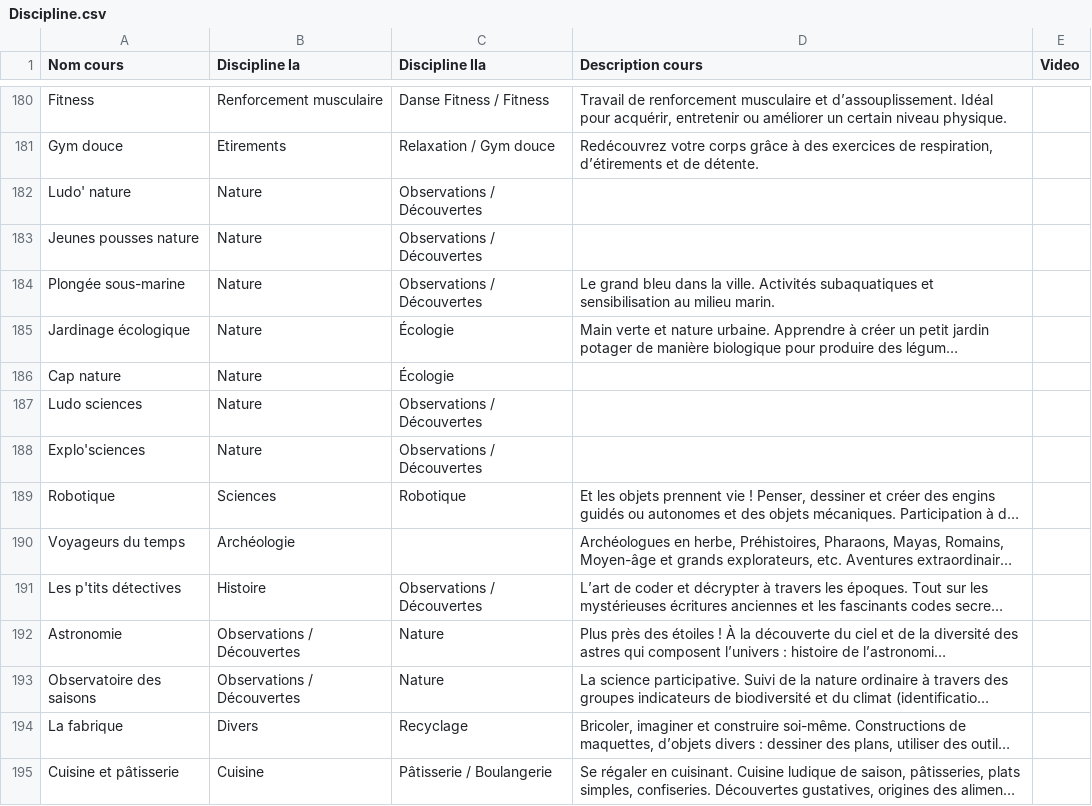
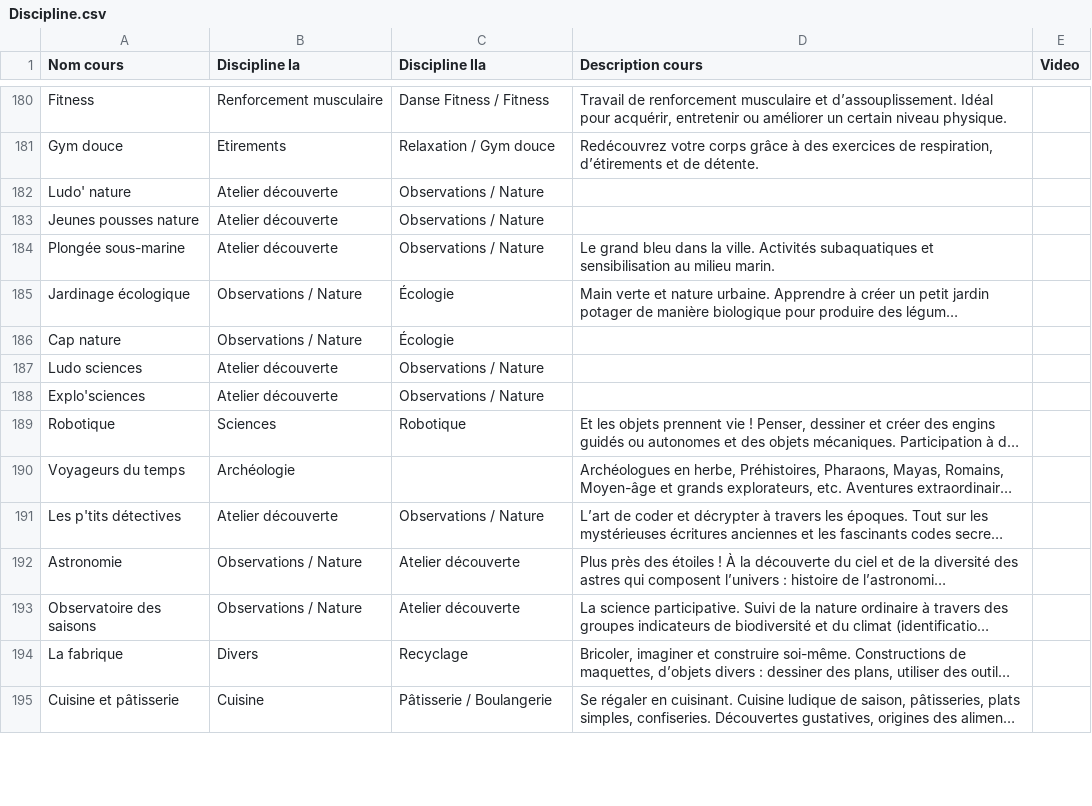
Before and after one commit to CoursAvenue/CoursAvenue, a CSV file: Export/Discipline.csv, drawn as a sheet; only a part is shown, gaps mark what is left out; long unchanged cells end in …; the diff covers the shown part only; the diff names each change by its address in the sheet, - before the commit and + after, or states it on an @@ line.

Commit message:
Improved import and disciplines

```diff
--- a/Export/Discipline.csv
+++ b/Export/Discipline.csv
-B182:B184 (Discipline Ia): Nature
+B182:B184 (Discipline Ia): Atelier découverte
-C182:C184 (Discipline IIa): Observations / Découvertes
+C182:C184 (Discipline IIa): Observations / Nature
-B185:B186 (Discipline Ia): Nature
+B185:B186 (Discipline Ia): Observations / Nature
-B187:B188 (Discipline Ia): Nature
+B187:B188 (Discipline Ia): Atelier découverte
-C187:C188 (Discipline IIa): Observations / Découvertes
+C187:C188 (Discipline IIa): Observations / Nature
-B191 (Discipline Ia): Histoire
+B191 (Discipline Ia): Atelier découverte
-C191 (Discipline IIa): Observations / Découvertes
+C191 (Discipline IIa): Observations / Nature
-B192:B193 (Discipline Ia): Observations / Découvertes
+B192:B193 (Discipline Ia): Observations / Nature
-C192:C193 (Discipline IIa): Nature
+C192:C193 (Discipline IIa): Atelier découverte
```
Also changed, not shown: 2 added rows and 135 edited cells elsewhere in this file, 10 other files.
